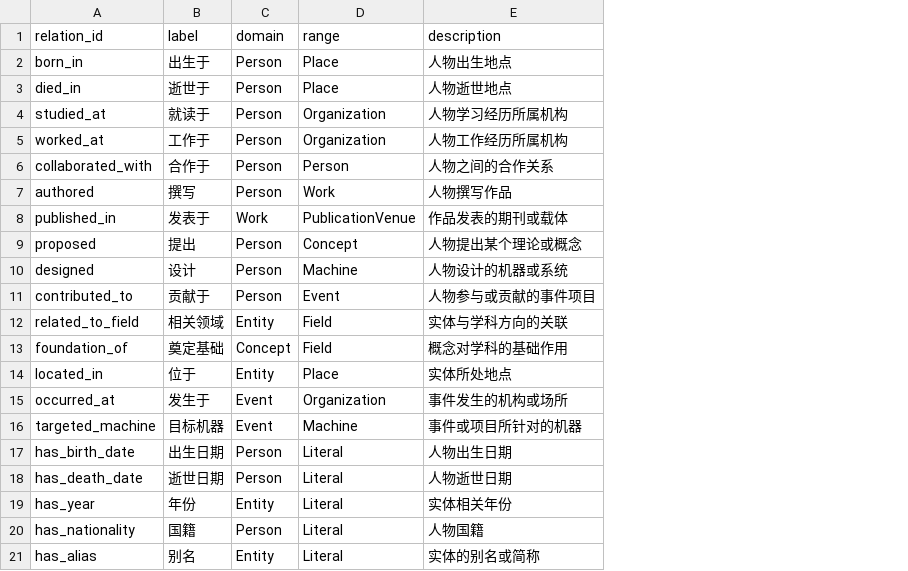
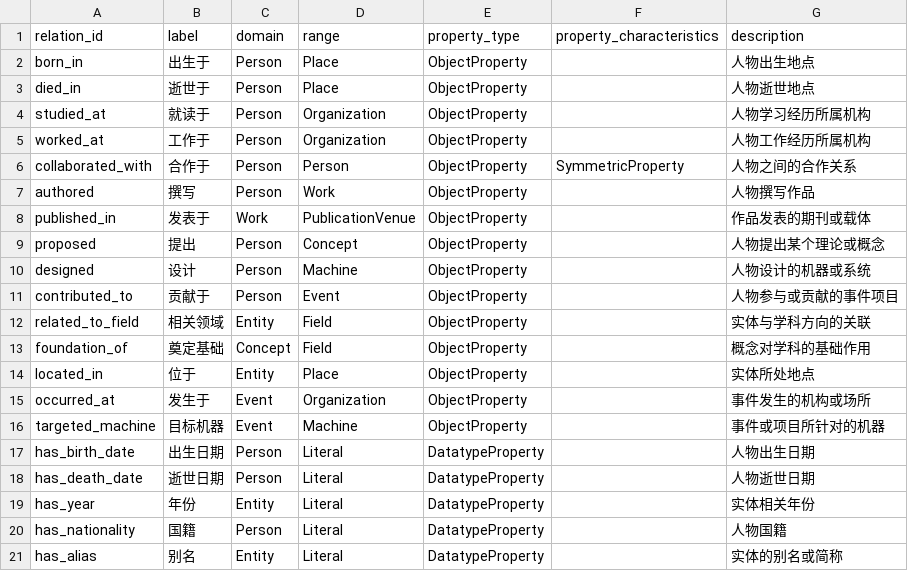
Before and after one commit to fivekilo/turing-knowledge-graph, a CSV file: data/schema/relations.csv, drawn as a sheet; the diff names each change by its address in the sheet, - before the commit and + after, or states it on an @@ line.

```diff
--- a/data/schema/relations.csv
+++ b/data/schema/relations.csv
+column E (property_type), rows 2-21: ObjectProperty | ObjectProperty | ObjectProperty | ObjectProperty | ObjectProperty | ObjectProperty | ObjectProperty | ObjectProperty | ObjectProperty | ObjectProperty | ObjectProperty | ObjectProperty | ObjectProperty | ObjectProperty | ObjectProperty | DatatypeProperty | DatatypeProperty | DatatypeProperty | DatatypeProperty | DatatypeProperty
+column F (property_characteristics), row 6: SymmetricProperty
```
Also changed, not shown: 3 other files.
